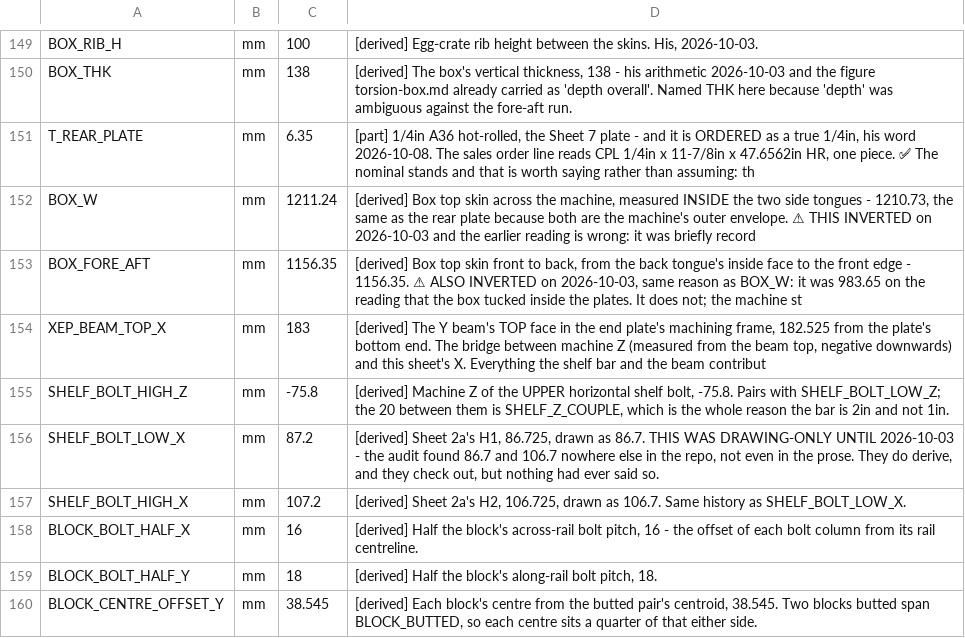
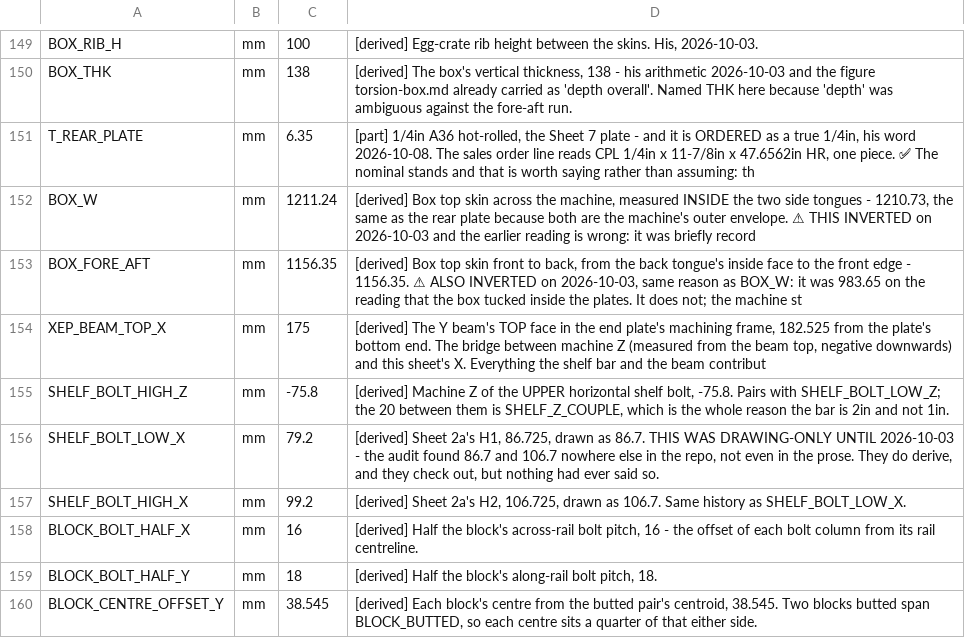
Before and after one commit to ioSenderV2/CNCBuild, a CSV file: dimensions/fusion-parameters.csv, drawn as a sheet; only a part is shown, gaps mark what is left out; the diff covers the shown part only.

```diff
--- a/dimensions/fusion-parameters.csv
+++ b/dimensions/fusion-parameters.csv
@@ -153,6 +153,6 @@ BOX_W,mm,1211.24,"[derived] Box top skin across the machine, measured INSIDE the
 BOX_FORE_AFT,mm,1156.35,"[derived] Box top skin front to back, from the back tongue's inside face to the front edge - 1156.35. ⚠ ALSO INVERTED on 2026-10-03, same reason as BOX_W: it was 983.65 on the reading that the box tucked inside the plates. It does not; the machine st"
-XEP_BEAM_TOP_X,mm,183,"[derived] The Y beam's TOP face in the end plate's machining frame, 182.525 from the plate's bottom end. The bridge between machine Z (measured from the beam top, negative downwards) and this sheet's X. Everything the shelf bar and the beam contribut"
+XEP_BEAM_TOP_X,mm,175,"[derived] The Y beam's TOP face in the end plate's machining frame, 182.525 from the plate's bottom end. The bridge between machine Z (measured from the beam top, negative downwards) and this sheet's X. Everything the shelf bar and the beam contribut"
 SHELF_BOLT_HIGH_Z,mm,-75.8,"[derived] Machine Z of the UPPER horizontal shelf bolt, -75.8. Pairs with SHELF_BOLT_LOW_Z; the 20 between them is SHELF_Z_COUPLE, which is the whole reason the bar is 2in and not 1in."
-SHELF_BOLT_LOW_X,mm,87.2,"[derived] Sheet 2a's H1, 86.725, drawn as 86.7. THIS WAS DRAWING-ONLY UNTIL 2026-10-03 - the audit found 86.7 and 106.7 nowhere else in the repo, not even in the prose. They do derive, and they check out, but nothing had ever said so."
-SHELF_BOLT_HIGH_X,mm,107.2,"[derived] Sheet 2a's H2, 106.725, drawn as 106.7. Same history as SHELF_BOLT_LOW_X."
+SHELF_BOLT_LOW_X,mm,79.2,"[derived] Sheet 2a's H1, 86.725, drawn as 86.7. THIS WAS DRAWING-ONLY UNTIL 2026-10-03 - the audit found 86.7 and 106.7 nowhere else in the repo, not even in the prose. They do derive, and they check out, but nothing had ever said so."
+SHELF_BOLT_HIGH_X,mm,99.2,"[derived] Sheet 2a's H2, 106.725, drawn as 106.7. Same history as SHELF_BOLT_LOW_X."
 BLOCK_BOLT_HALF_X,mm,16,"[derived] Half the block's across-rail bolt pitch, 16 - the offset of each bolt column from its rail centreline."
```
Also changed, not shown: 1 added row and 14 edited cells elsewhere in this file, 2 other files.
